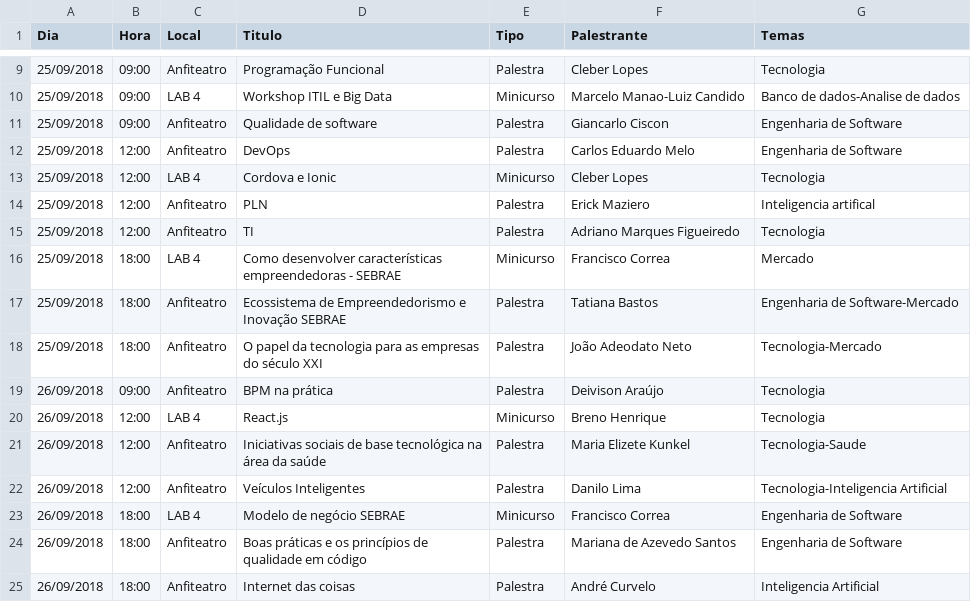
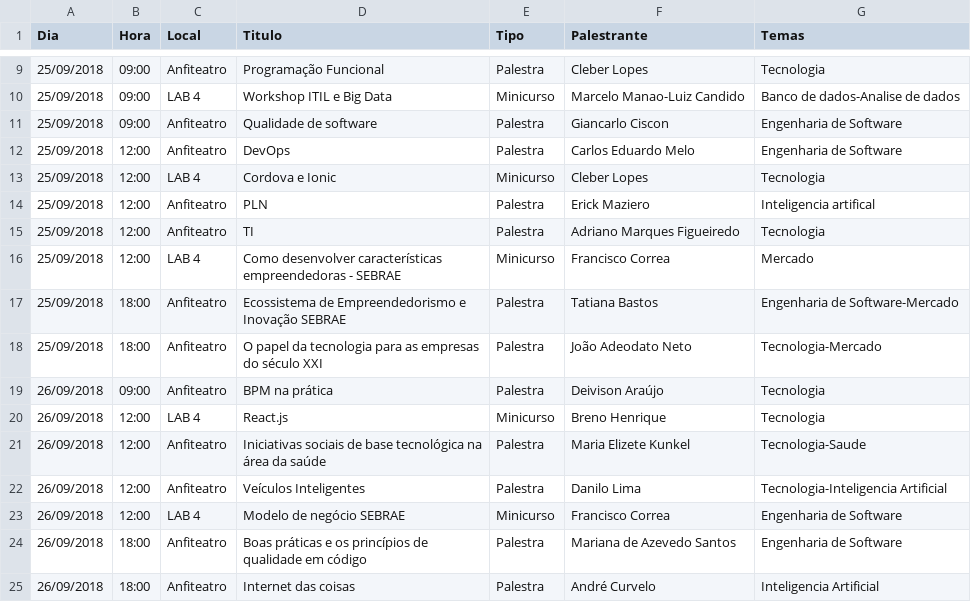
Before and after one commit to italodellagarza/POSE, a CSV file: modelo_seti/datafiles/SETI2018-2.csv, drawn as a sheet; only a part is shown, gaps mark what is left out.

```diff
--- a/modelo_seti/datafiles/SETI2018-2.csv
+++ b/modelo_seti/datafiles/SETI2018-2.csv
@@ -15,3 +15,3 @@ Dia,Hora,Local,Titulo,Tipo,Palestrante,Temas
 25/09/2018,12:00,Anfiteatro,TI,Palestra,Adriano Marques Figueiredo,Tecnologia
-25/09/2018,18:00,LAB 4,Como desenvolver características empreendedoras - SEBRAE,Minicurso,Francisco Correa,Mercado
+25/09/2018,12:00,LAB 4,Como desenvolver características empreendedoras - SEBRAE,Minicurso,Francisco Correa,Mercado
 25/09/2018,18:00,Anfiteatro,Ecossistema de Empreendedorismo e Inovação SEBRAE,Palestra,Tatiana Bastos,Engenharia de Software-Mercado
@@ -22,3 +22,3 @@ Dia,Hora,Local,Titulo,Tipo,Palestrante,Temas
 26/09/2018,12:00,Anfiteatro,Veículos Inteligentes,Palestra,Danilo Lima,Tecnologia-Inteligencia Artificial
-26/09/2018,18:00,LAB 4,Modelo de negócio SEBRAE,Minicurso,Francisco Correa,Engenharia de Software
+26/09/2018,12:00,LAB 4,Modelo de negócio SEBRAE,Minicurso,Francisco Correa,Engenharia de Software
 26/09/2018,18:00,Anfiteatro,Boas práticas e os princípios de qualidade em código,Palestra,Mariana de Azevedo Santos,Engenharia de Software
```
Also changed, not shown: 6 other files.
